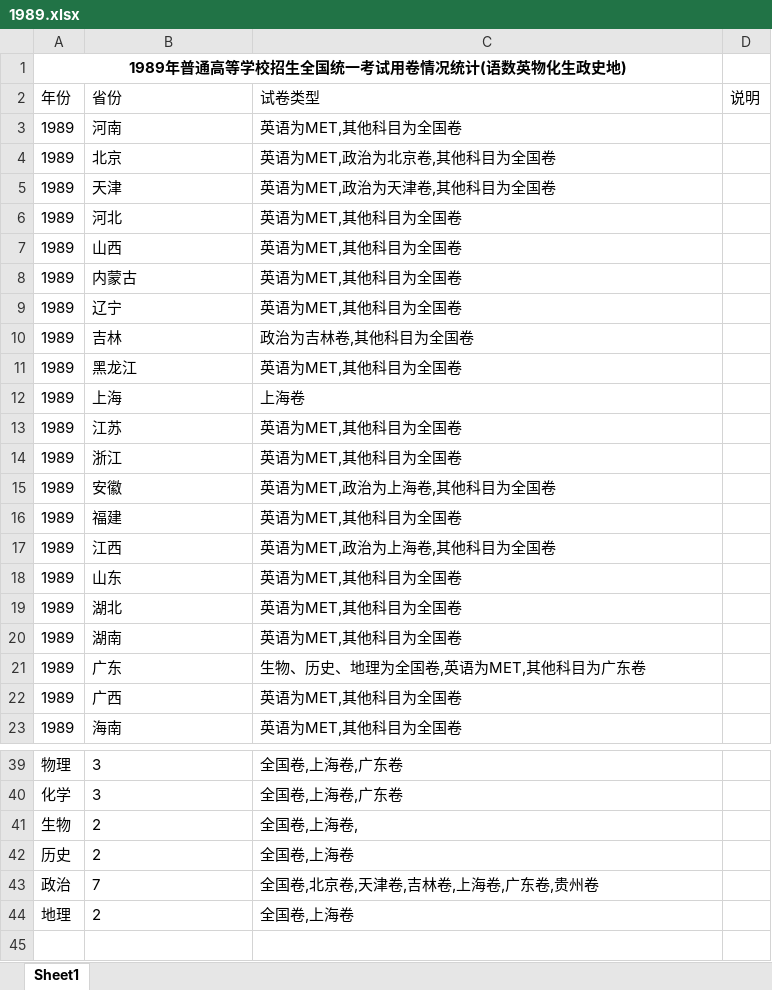
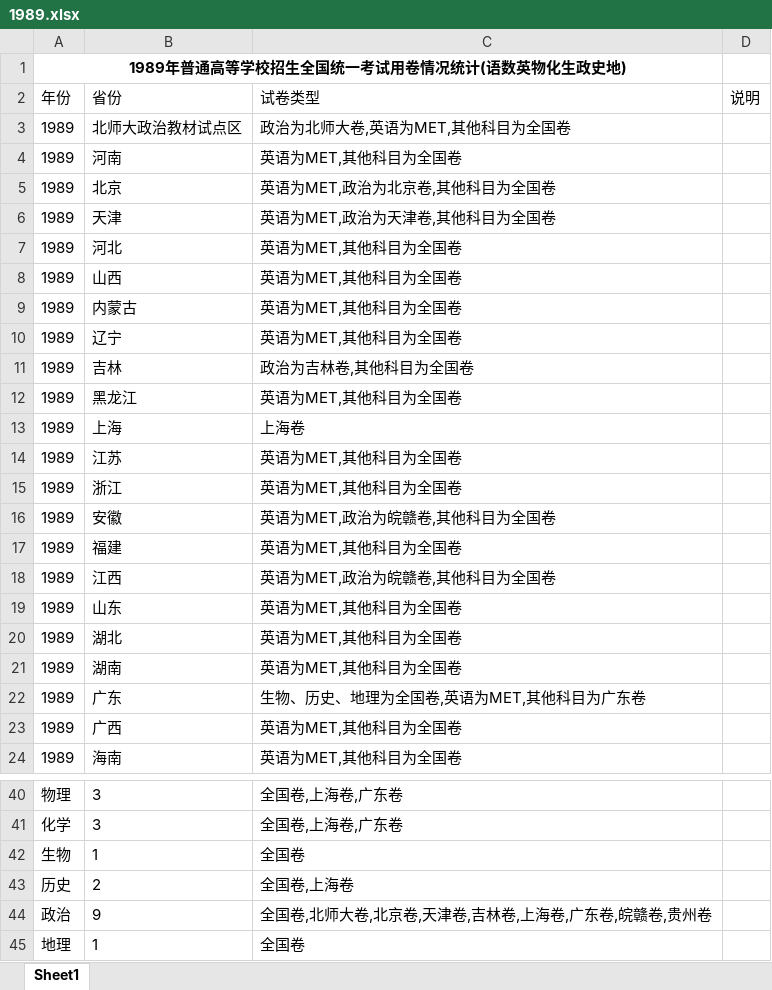
Before and after one commit to deekur/gaokao-system, an Excel workbook: 用卷/1989.xlsx, sheet Sheet1, drawn as a sheet; only a part is shown, gaps mark what is left out; values as stored, in another font and other column widths than the file's, no borders; addresses are those after the commit; the diff names each change by its address in the sheet, - before the commit and + after, or states it on an @@ line.

```diff
--- a/用卷/1989.xlsx (sheet Sheet1)
+++ b/用卷/1989.xlsx (sheet Sheet1)
+row 3: 1989 | 北师大政治教材试点区 | 政治为北师大卷,英语为MET,其他科目为全国卷
-C16: 英语为MET,政治为上海卷,其他科目为全国卷
+C16: 英语为MET,政治为皖赣卷,其他科目为全国卷
-C18: 英语为MET,政治为上海卷,其他科目为全国卷
+C18: 英语为MET,政治为皖赣卷,其他科目为全国卷
-B42: 2
+B42: 1
-C42: 全国卷,上海卷,
+C42: 全国卷
-B44: 7
+B44: 9
-C44: 全国卷,北京卷,天津卷,吉林卷,上海卷,广东卷,贵州卷
+C44: 全国卷,北师大卷,北京卷,天津卷,吉林卷,上海卷,广东卷,皖赣卷,贵州卷
-B45: 2
+B45: 1
-C45: 全国卷,上海卷
+C45: 全国卷
```
Also changed, not shown: 用卷/1985.xlsx, 用卷/1990.xlsx, 24 other files.
